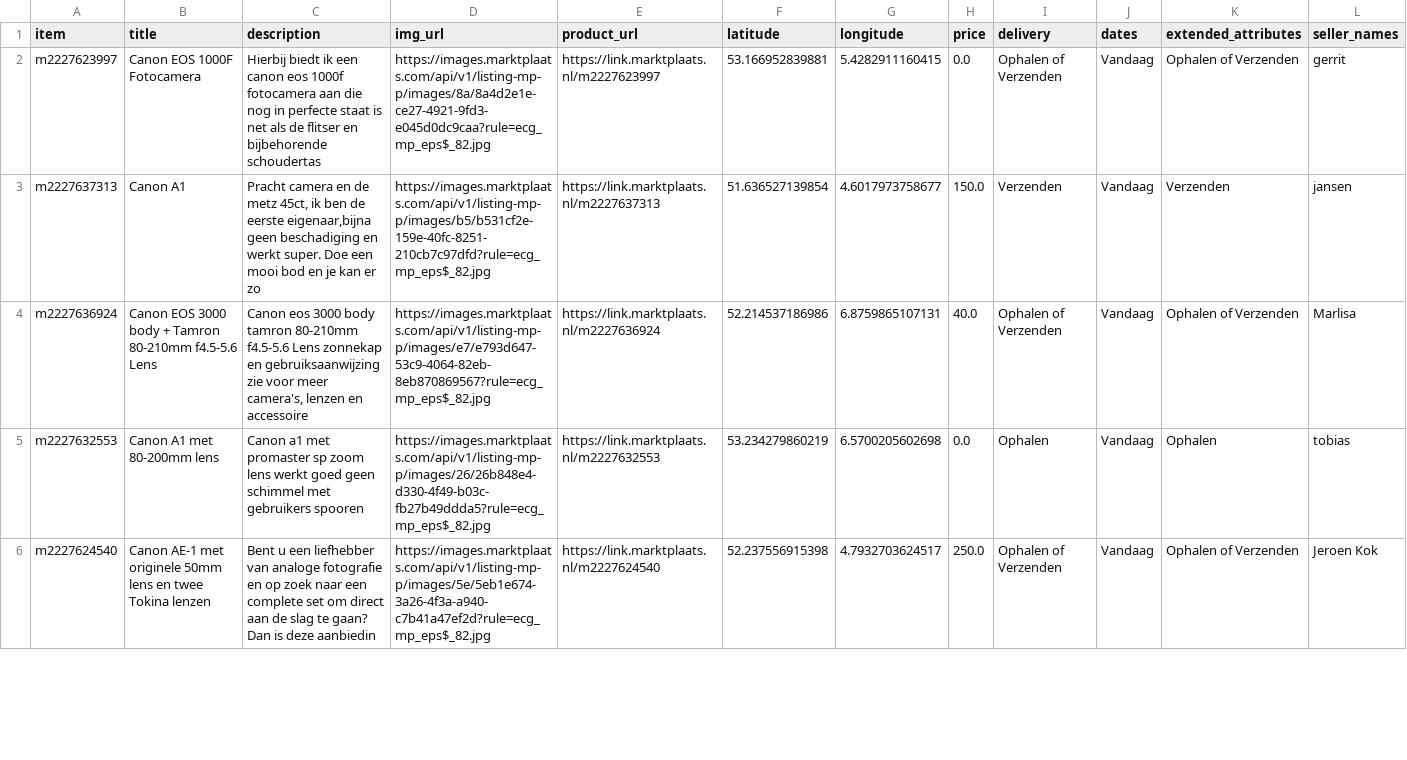
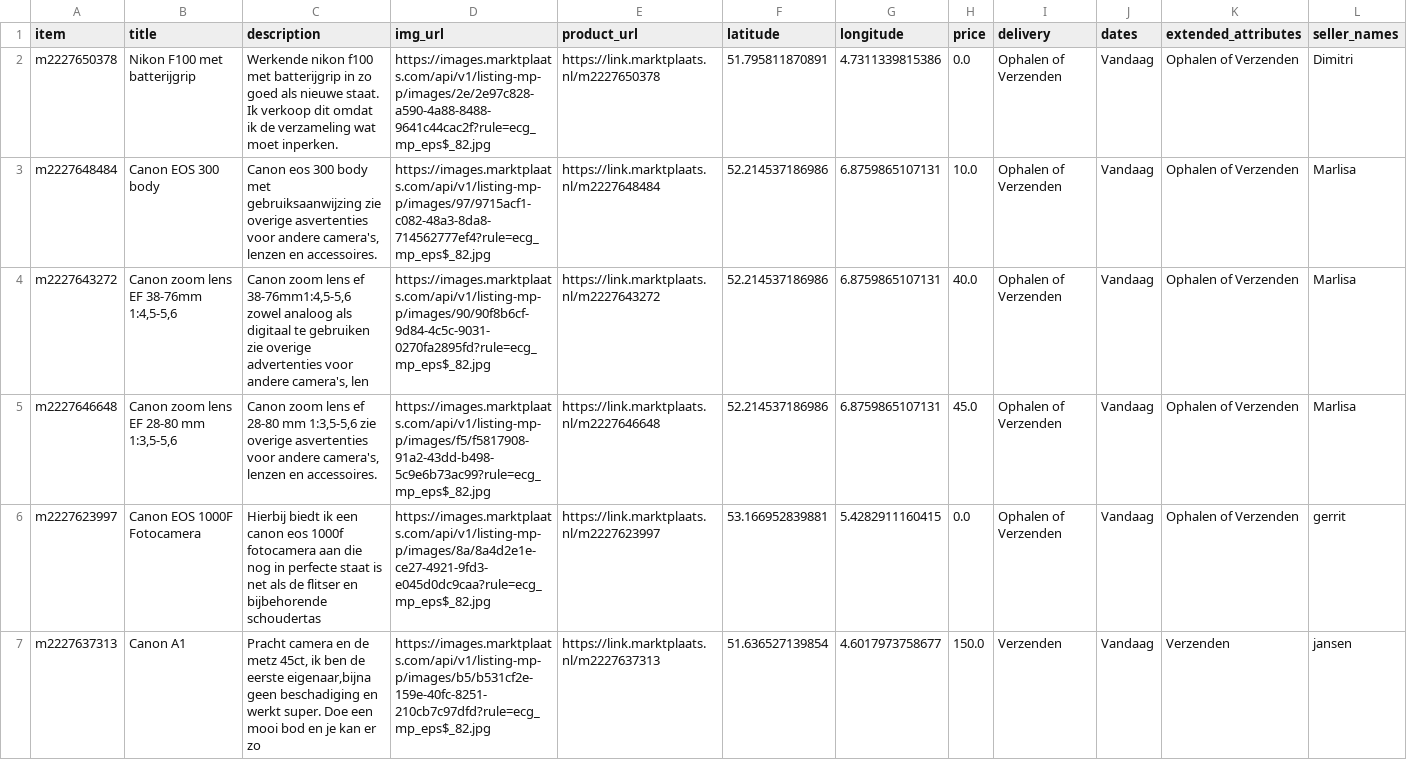
Before and after one commit to mcnakhaee/mp_notification, a CSV file: items_today.csv, drawn as a sheet; only a part is shown; the shorter side is filled out with more unchanged rows.

```diff
--- a/items_today.csv
+++ b/items_today.csv
@@ -1,2 +1,6 @@
 item,title,description,img_url,product_url,latitude,longitude,price,delivery,dates,extended_attributes,seller_names
+m2227650378,Nikon F100 met batterijgrip,Werkende nikon f100 met batterijgrip in zo goed als nieuwe staat. Ik verkoop dit omdat ik de verzameling wat moet inperken.,https://images.marktplaats.com/api/v1/listing-mp-p/images/2e/2e97c828-a590-4a88-8488-9641c44cac2f?rule=ecg_mp_eps$_82.jpg,https://link.marktplaats.nl/m2227650378,51.795811870891,4.7311339815386,0.0,Ophalen of Verzenden,Vandaag,Ophalen of Verzenden,Dimitri
+m2227648484,Canon EOS 300 body,"Canon eos 300 body met gebruiksaanwijzing zie overige asvertenties voor andere camera's, lenzen en accessoires.",https://images.marktplaats.com/api/v1/listing-mp-p/images/97/9715acf1-c082-48a3-8da8-714562777ef4?rule=ecg_mp_eps$_82.jpg,https://link.marktplaats.nl/m2227648484,52.214537186986,6.8759865107131,10.0,Ophalen of Verzenden,Vandaag,Ophalen of Verzenden,Marlisa
+m2227643272,"Canon zoom lens EF 38-76mm 1:4,5-5,6","Canon zoom lens ef 38-76mm1:4,5-5,6 zowel analoog als digitaal te gebruiken zie overige advertenties voor andere camera's, len",https://images.marktplaats.com/api/v1/listing-mp-p/images/90/90f8b6cf-9d84-4c5c-9031-0270fa2895fd?rule=ecg_mp_eps$_82.jpg,https://link.marktplaats.nl/m2227643272,52.214537186986,6.8759865107131,40.0,Ophalen of Verzenden,Vandaag,Ophalen of Verzenden,Marlisa
+m2227646648,"Canon zoom lens EF 28-80 mm 1:3,5-5,6","Canon zoom lens ef 28-80 mm 1:3,5-5,6 zie overige asvertenties voor andere camera's, lenzen en accessoires.",https://images.marktplaats.com/api/v1/listing-mp-p/images/f5/f5817908-91a2-43dd-b498-5c9e6b73ac99?rule=ecg_mp_eps$_82.jpg,https://link.marktplaats.nl/m2227646648,52.214537186986,6.8759865107131,45.0,Ophalen of Verzenden,Vandaag,Ophalen of Verzenden,Marlisa
 m2227623997,Canon EOS 1000F Fotocamera,Hierbij biedt ik een canon eos 1000f fotocamera aan die nog in perfecte staat is net als de flitser en bijbehorende schoudertas,https://images.marktplaats.com/api/v1/listing-mp-p/images/8a/8a4d2e1e-ce27-4921-9fd3-e045d0dc9caa?rule=ecg_mp_eps$_82.jpg,https://link.marktplaats.nl/m2227623997,53.166952839881,5.4282911160415,0.0,Ophalen of Verzenden,Vandaag,Ophalen of Verzenden,gerrit
```
